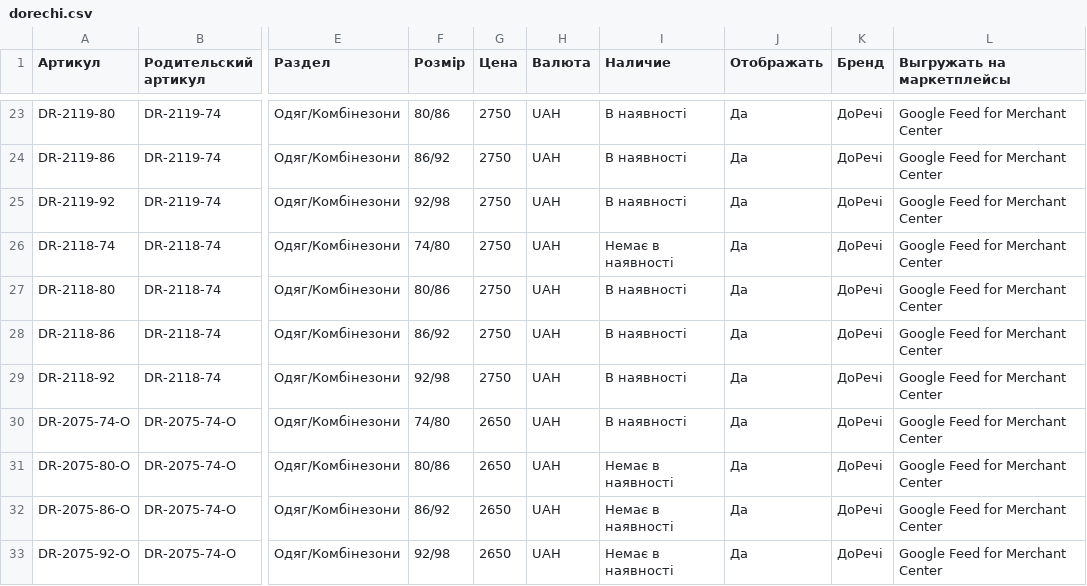
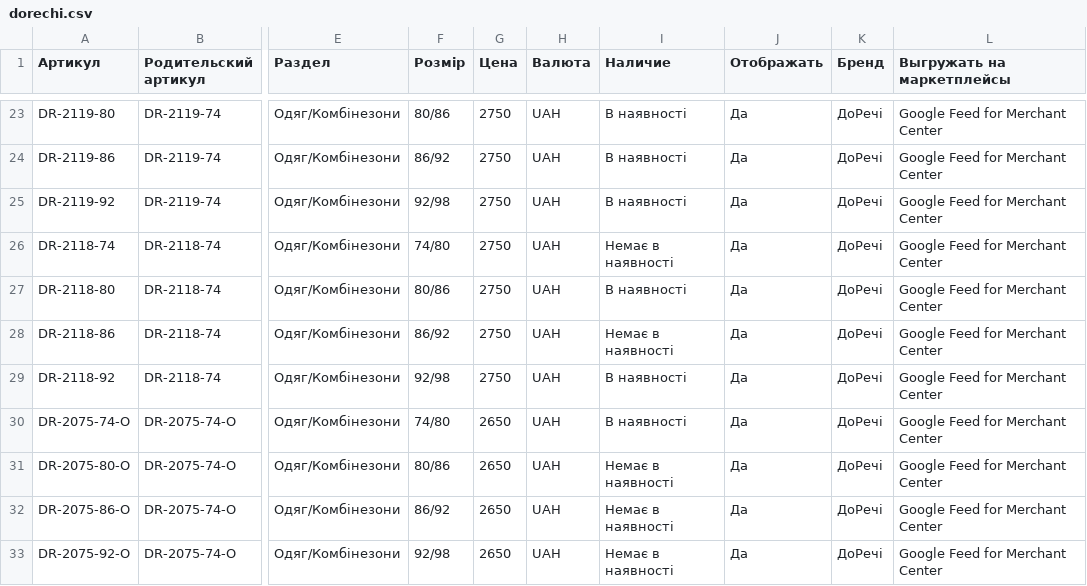
Before and after one commit to dklyminc-create/letimo-feeds, a CSV file: dorechi.csv, drawn as a sheet; only a part is shown, gaps mark what is left out; the diff names each change by its address in the sheet, - before the commit and + after, or states it on an @@ line.

Commit message:
dorechi 2026-10-27 16:07

```diff
--- a/dorechi.csv
+++ b/dorechi.csv
-I28 (Наличие): В наявності
+I28 (Наличие): Немає в наявності
```
